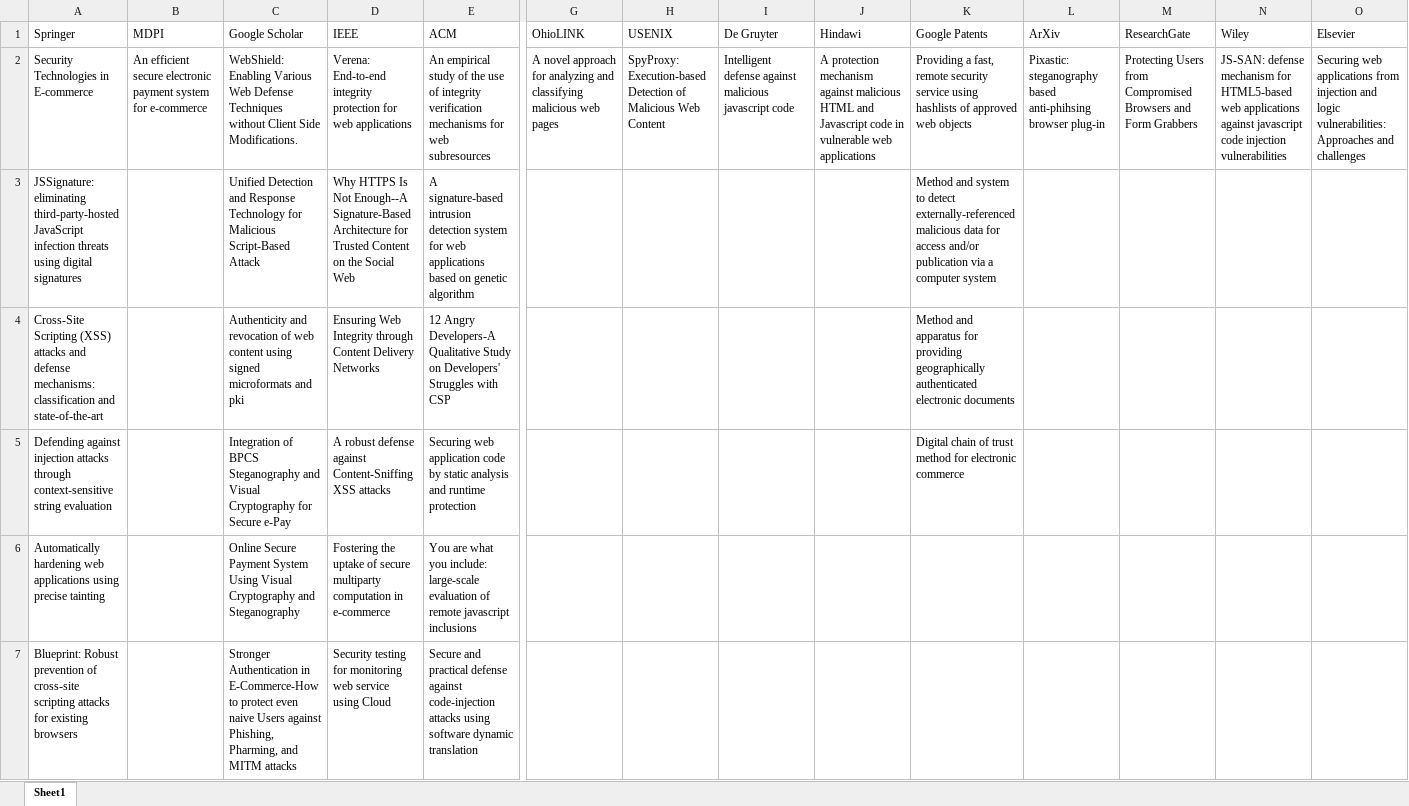
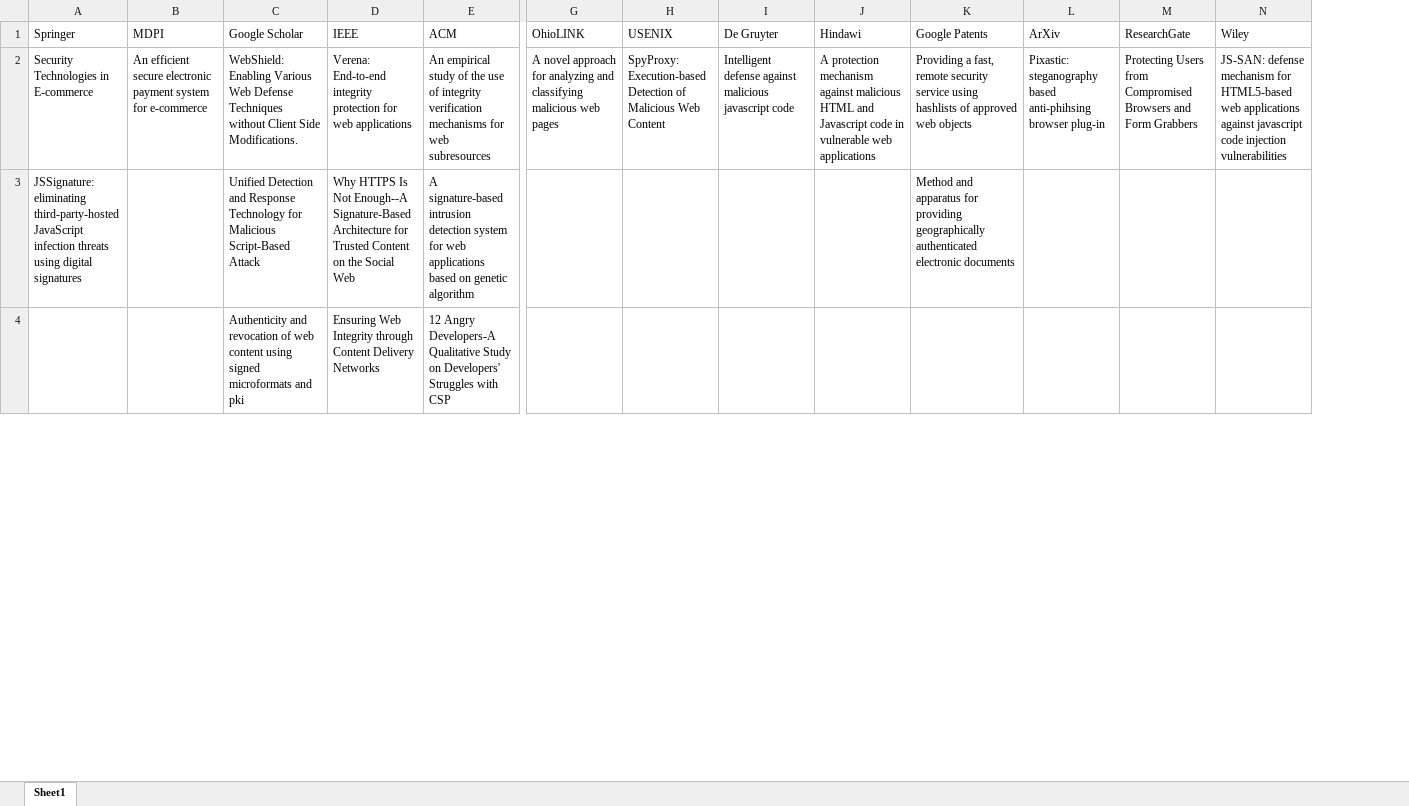
Before and after one commit to ruscatalin/NAISS, an Excel workbook: publisher-database.xlsx, sheet Sheet1, drawn as a sheet; only a part is shown, gaps mark what is left out; values as stored, in another font and other column widths than the file's, no borders; removed rows and columns are numbered as before the commit, all else as after; rows hold the shown columns only; the diff covers the shown part only; the diff names each change by its address in the sheet, - before the commit and + after, or states it on an @@ line.

Commit message:
analysis done

```diff
--- a/publisher-database.xlsx (sheet Sheet1)
+++ b/publisher-database.xlsx (sheet Sheet1)
-column O (Elsevier), row 2: Securing web applications from injection and logic vulnerabilities: Approaches and challenges
-K3 (Google Patents): Method and system to detect externally-referenced malicious data for access and/or publication via a computer system
+K3 (Google Patents): Method and apparatus for providing geographically authenticated electronic documents
-A4 (Springer): Cross-Site Scripting (XSS) attacks and defense mechanisms: classification and state-of-the-art
+A4 (Springer): (empty)
-K4 (Google Patents): Method and apparatus for providing geographically authenticated electronic documents
+K4 (Google Patents): (empty)
-row 5: Defending against injection attacks through context-sensitive string evaluation |  | Integration of BPCS Steganography and Visual Cryptography for Secure e-Pay | A robust defense against Content-Sniffing XSS attacks | Securing web application code by static analysis and runtime protection |  |  |  |  | Digital chain of trust method for electronic commerce
-row 6: Automatically hardening web applications using precise tainting |  | Online Secure Payment System Using Visual Cryptography and Steganography | Fostering the uptake of secure multiparty computation in e-commerce | You are what you include: large-scale evaluation of remote javascript inclusions
-row 7: Blueprint: Robust prevention of cross-site scripting attacks for existing browsers |  | Stronger Authentication in E-Commerce-How to protect even naive Users against Phishing, Pharming, and MITM attacks | Security testing for monitoring web service using Cloud | Secure and practical defense against code-injection attacks using software dynamic translation
```
Also changed, not shown: 3 added rows, 1 removed row and 3 edited cells elsewhere in this sheet, 13 other files.
